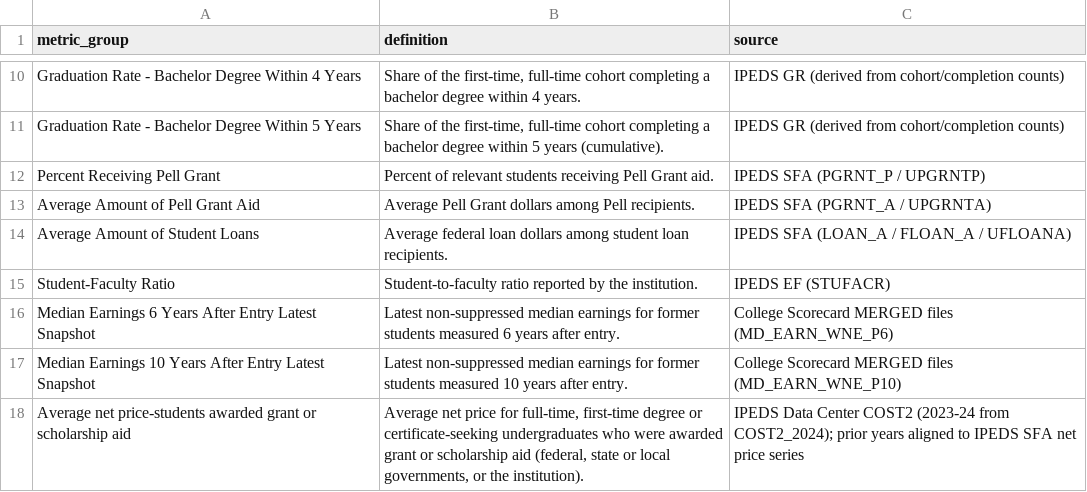
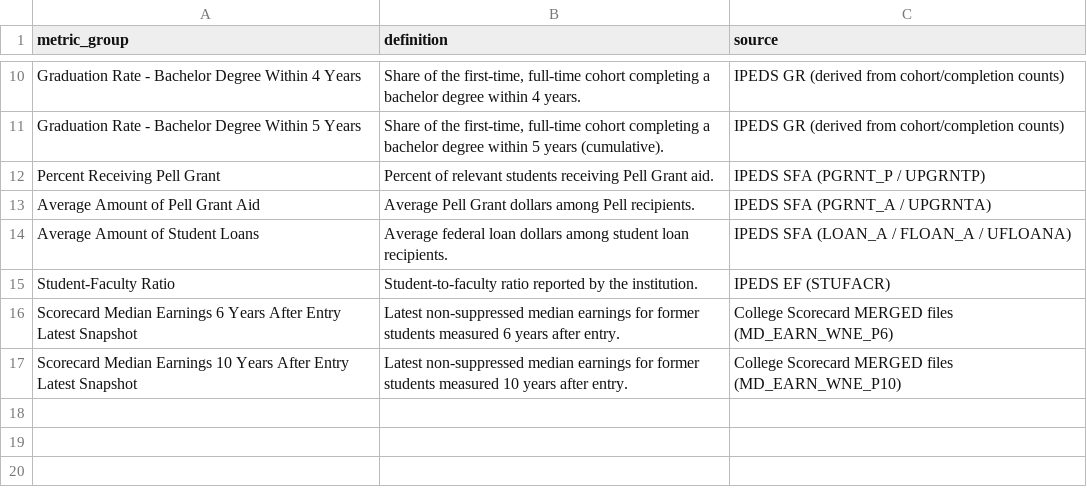
Before and after one commit to jmelick07/mi-public-university-comparator, a CSV file: ipeds-definitions.csv, drawn as a sheet; only a part is shown, gaps mark what is left out.

```diff
--- a/ipeds-definitions.csv
+++ b/ipeds-definitions.csv
@@ -15,4 +15,3 @@ Average Amount of Student Loans,Average federal loan dollars among student loan
 Student-Faculty Ratio,Student-to-faculty ratio reported by the institution.,IPEDS EF (STUFACR)
-Median Earnings 6 Years After Entry Latest Snapshot,Latest non-suppressed median earnings for former students measured 6 years after entry.,College Scorecard MERGED files (MD_EARN_WNE_P6)
-Median Earnings 10 Years After Entry Latest Snapshot,Latest non-suppressed median earnings for former students measured 10 years after entry.,College Scorecard MERGED files (MD_EARN_WNE_P10)
-Average net price-students awarded grant or scholarship aid,"Average net price for full-time, first-time degree or certificate-seeking undergraduates who were awarded grant or scholarship aid (federal, state or local governments, or the institution).",IPEDS Data Center COST2 (2023-24 from COST2_2024); prior years aligned to IPEDS SFA net price series
+Scorecard Median Earnings 6 Years After Entry Latest Snapshot,Latest non-suppressed median earnings for former students measured 6 years after entry.,College Scorecard MERGED files (MD_EARN_WNE_P6)
+Scorecard Median Earnings 10 Years After Entry Latest Snapshot,Latest non-suppressed median earnings for former students measured 10 years after entry.,College Scorecard MERGED files (MD_EARN_WNE_P10)
```
Also changed, not shown: 1 other file.
